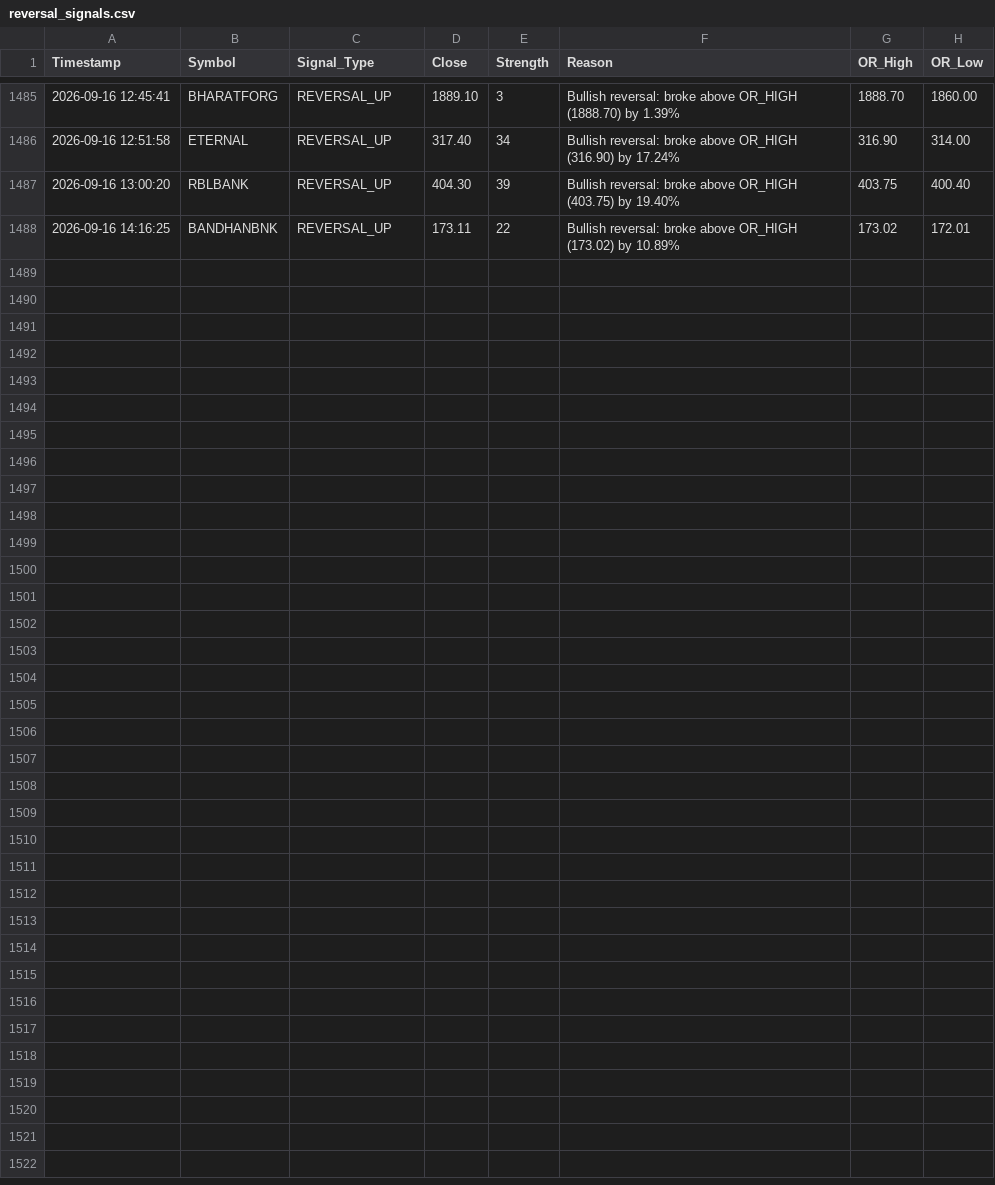
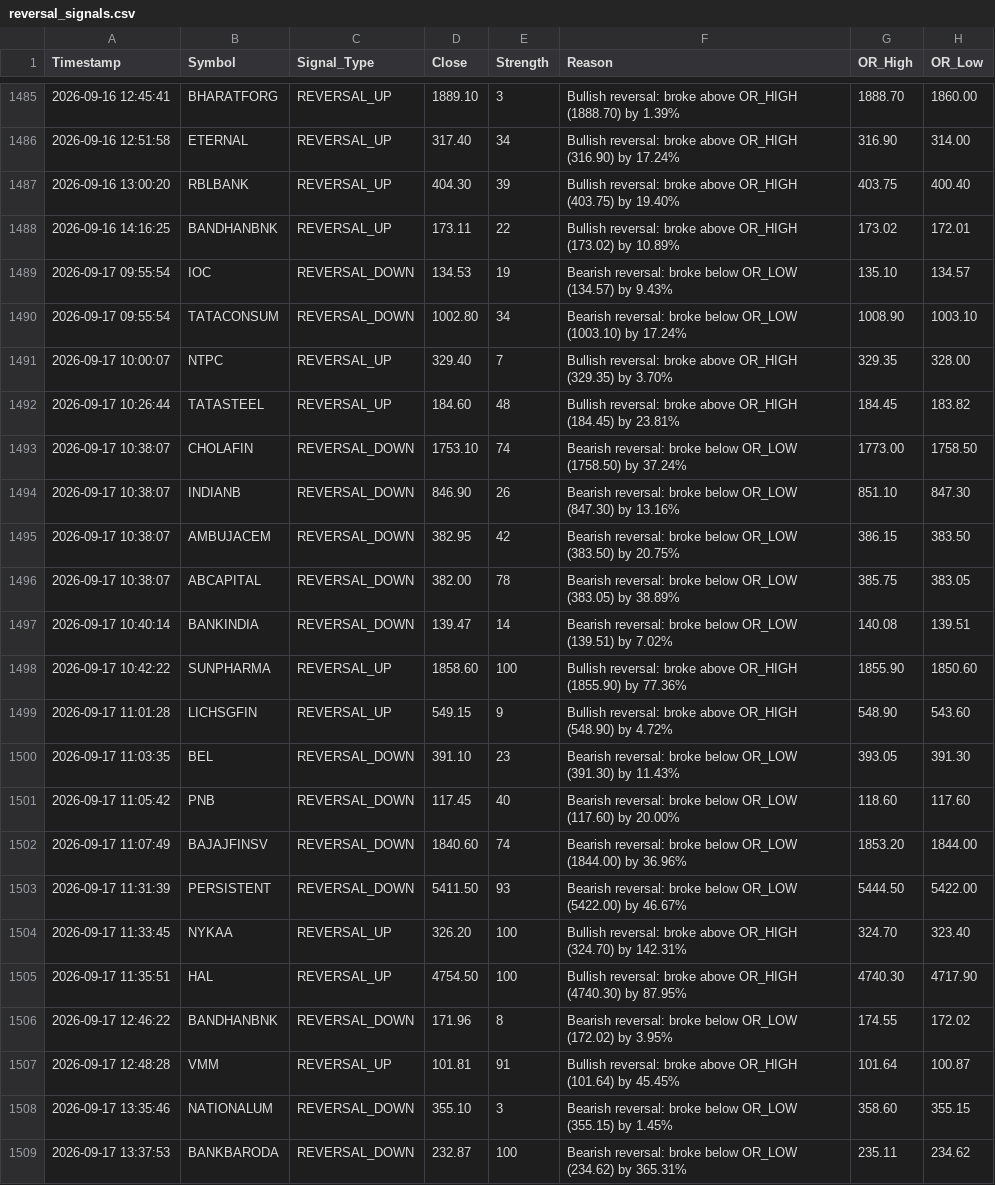
Before and after one commit to frzkhn155-ai/Final, a CSV file: reversal_signals.csv, drawn as a sheet; only a part is shown, gaps mark what is left out.

```diff
--- a/reversal_signals.csv
+++ b/reversal_signals.csv
@@ -1488 +1488,22 @@ Timestamp,Symbol,Signal_Type,Close,Strength,Reason,OR_High,OR_Low
 2026-09-16 14:16:25,BANDHANBNK,REVERSAL_UP,173.11,22,Bullish reversal: broke above OR_HIGH (173.02) by 10.89%,173.02,172.01
+2026-09-17 09:55:54,IOC,REVERSAL_DOWN,134.53,19,Bearish reversal: broke below OR_LOW (134.57) by 9.43%,135.10,134.57
+2026-09-17 09:55:54,TATACONSUM,REVERSAL_DOWN,1002.80,34,Bearish reversal: broke below OR_LOW (1003.10) by 17.24%,1008.90,1003.10
+2026-09-17 10:00:07,NTPC,REVERSAL_UP,329.40,7,Bullish reversal: broke above OR_HIGH (329.35) by 3.70%,329.35,328.00
+2026-09-17 10:26:44,TATASTEEL,REVERSAL_UP,184.60,48,Bullish reversal: broke above OR_HIGH (184.45) by 23.81%,184.45,183.82
+2026-09-17 10:38:07,CHOLAFIN,REVERSAL_DOWN,1753.10,74,Bearish reversal: broke below OR_LOW (1758.50) by 37.24%,1773.00,1758.50
+2026-09-17 10:38:07,INDIANB,REVERSAL_DOWN,846.90,26,Bearish reversal: broke below OR_LOW (847.30) by 13.16%,851.10,847.30
+2026-09-17 10:38:07,AMBUJACEM,REVERSAL_DOWN,382.95,42,Bearish reversal: broke below OR_LOW (383.50) by 20.75%,386.15,383.50
+2026-09-17 10:38:07,ABCAPITAL,REVERSAL_DOWN,382.00,78,Bearish reversal: broke below OR_LOW (383.05) by 38.89%,385.75,383.05
+2026-09-17 10:40:14,BANKINDIA,REVERSAL_DOWN,139.47,14,Bearish reversal: broke below OR_LOW (139.51) by 7.02%,140.08,139.51
+2026-09-17 10:42:22,SUNPHARMA,REVERSAL_UP,1858.60,100,Bullish reversal: broke above OR_HIGH (1855.90) by 77.36%,1855.90,1850.60
+2026-09-17 11:01:28,LICHSGFIN,REVERSAL_UP,549.15,9,Bullish reversal: broke above OR_HIGH (548.90) by 4.72%,548.90,543.60
+2026-09-17 11:03:35,BEL,REVERSAL_DOWN,391.10,23,Bearish reversal: broke below OR_LOW (391.30) by 11.43%,393.05,391.30
+2026-09-17 11:05:42,PNB,REVERSAL_DOWN,117.45,40,Bearish reversal: broke below OR_LOW (117.60) by 20.00%,118.60,117.60
+2026-09-17 11:07:49,BAJAJFINSV,REVERSAL_DOWN,1840.60,74,Bearish reversal: broke below OR_LOW (1844.00) by 36.96%,1853.20,1844.00
+2026-09-17 11:31:39,PERSISTENT,REVERSAL_DOWN,5411.50,93,Bearish reversal: broke below OR_LOW (5422.00) by 46.67%,5444.50,5422.00
+2026-09-17 11:33:45,NYKAA,REVERSAL_UP,326.20,100,Bullish reversal: broke above OR_HIGH (324.70) by 142.31%,324.70,323.40
+2026-09-17 11:35:51,HAL,REVERSAL_UP,4754.50,100,Bullish reversal: broke above OR_HIGH (4740.30) by 87.95%,4740.30,4717.90
+2026-09-17 12:46:22,BANDHANBNK,REVERSAL_DOWN,171.96,8,Bearish reversal: broke below OR_LOW (172.02) by 3.95%,174.55,172.02
+2026-09-17 12:48:28,VMM,REVERSAL_UP,101.81,91,Bullish reversal: broke above OR_HIGH (101.64) by 45.45%,101.64,100.87
+2026-09-17 13:35:46,NATIONALUM,REVERSAL_DOWN,355.10,3,Bearish reversal: broke below OR_LOW (355.15) by 1.45%,358.60,355.15
+2026-09-17 13:37:53,BANKBARODA,REVERSAL_DOWN,232.87,100,Bearish reversal: broke below OR_LOW (234.62) by 365.31%,235.11,234.62
```
Also changed, not shown: fii_bb_continuation_alerts.csv, orb_15_signals.csv, 15 other files.
